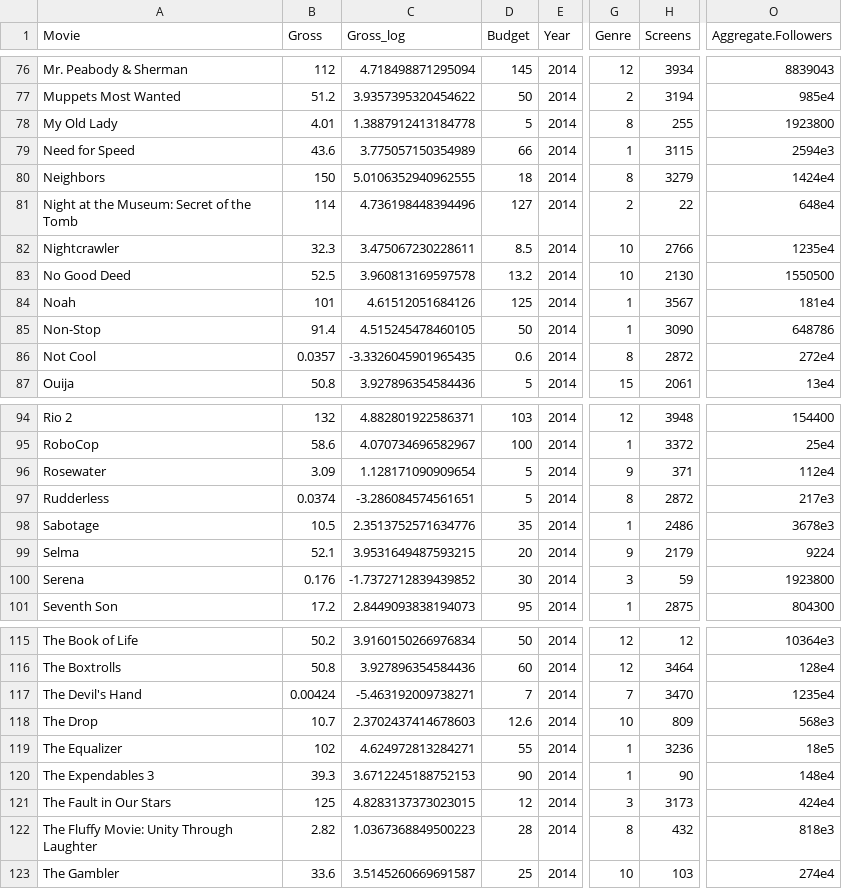
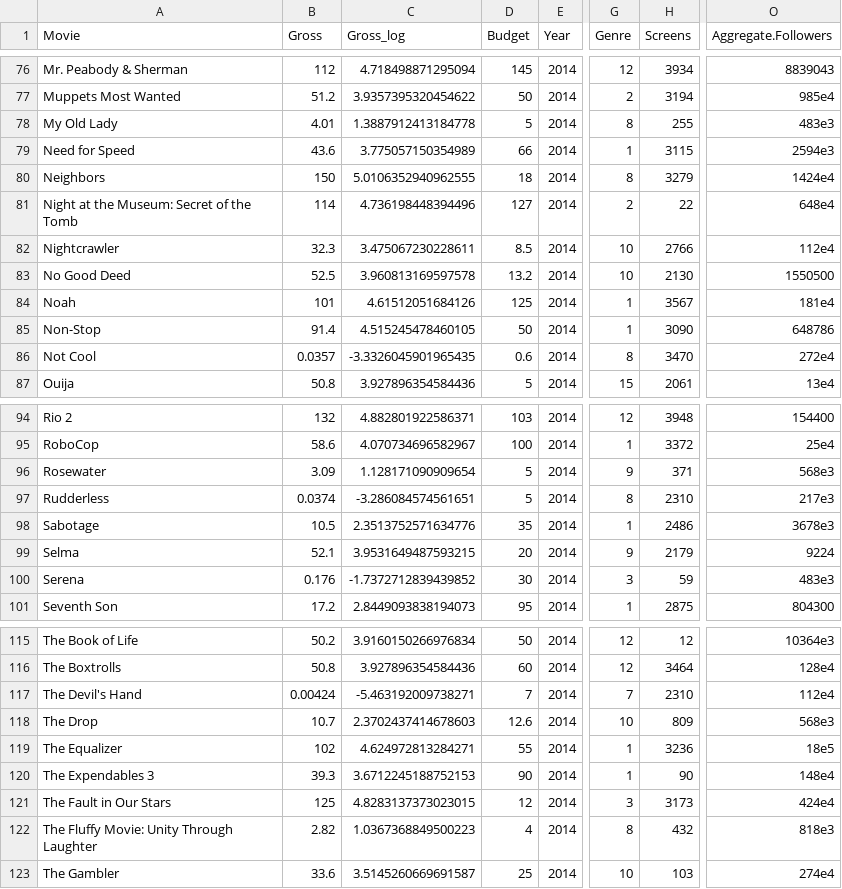
Before and after one commit to seashell-scientist/6372-Group-Project-1, a CSV file: mdata_imputated.csv, drawn as a sheet; only a part is shown, gaps mark what is left out; the diff covers the shown part only; the diff names each change by its address in the sheet, - before the commit and + after, or states it on an @@ line.

```diff
--- a/mdata_imputated.csv
+++ b/mdata_imputated.csv
-O78 (Aggregate.Followers): 1923800
+O78 (Aggregate.Followers): 483e3
-O82 (Aggregate.Followers): 1235e4
+O82 (Aggregate.Followers): 112e4
-H86 (Screens): 2872
+H86 (Screens): 3470
-O96 (Aggregate.Followers): 112e4
+O96 (Aggregate.Followers): 568e3
-H97 (Screens): 2872
+H97 (Screens): 2310
-O100 (Aggregate.Followers): 1923800
+O100 (Aggregate.Followers): 483e3
-H117 (Screens): 3470
+H117 (Screens): 2310
-O117 (Aggregate.Followers): 1235e4
+O117 (Aggregate.Followers): 112e4
-D122 (Budget): 28
+D122 (Budget): 4
```
Also changed, not shown: 29 edited cells elsewhere in this file, 2 other files.
